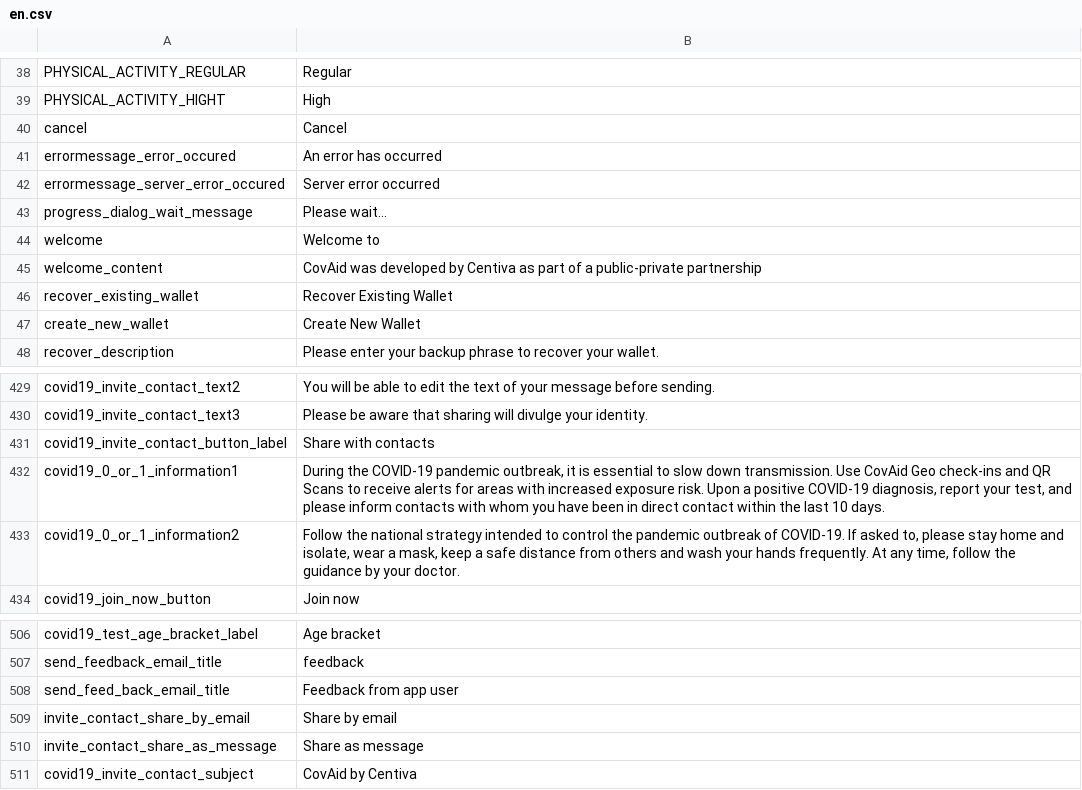
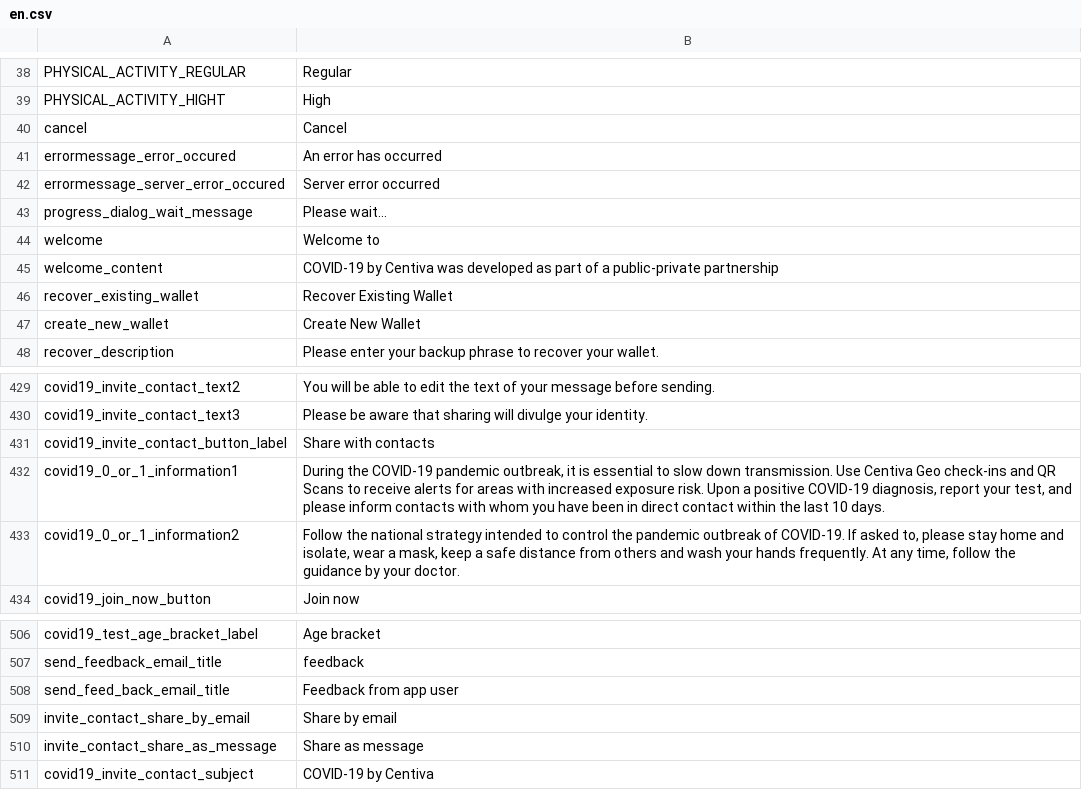
Before and after one commit to CentivaHealth/centiva-translations, a CSV file: en.csv, drawn as a sheet; only a part is shown, gaps mark what is left out.

Commit message:
Update en.csv (POEditor.com)

```diff
--- a/en.csv
+++ b/en.csv
@@ -44,3 +44,3 @@ progress_dialog_wait_message,"Please wait…"
 welcome,"Welcome to"
-welcome_content,"CovAid was developed by Centiva as part of a public-private partnership"
+welcome_content,"COVID-19 by Centiva was developed as part of a public-private partnership"
 recover_existing_wallet,"Recover Existing Wallet"
@@ -431,3 +431,3 @@ covid19_invite_contact_text3,"Please be aware that sharing will divulge your ide
 covid19_invite_contact_button_label,"Share with contacts"
-covid19_0_or_1_information1,"During the COVID-19 pandemic outbreak, it is essential to slow down transmission. Use CovAid Geo check-ins and QR Scans to receive alerts for areas with increased exposure risk. Upon a positive COVID-19 diagnosis, report your test, and please inform contacts with whom you have been in direct contact within the last 10 days."
+covid19_0_or_1_information1,"During the COVID-19 pandemic outbreak, it is essential to slow down transmission. Use Centiva Geo check-ins and QR Scans to receive alerts for areas with increased exposure risk. Upon a positive COVID-19 diagnosis, report your test, and please inform contacts with whom you have been in direct contact within the last 10 days."
 covid19_0_or_1_information2,"Follow the national strategy intended to control the pandemic outbreak of COVID-19. If asked to, please stay home and isolate, wear a mask, keep a safe distance from others and wash your hands frequently. At any time, follow the guidance by your doctor."
@@ -511,2 +511,2 @@ invite_contact_share_by_email,"Share by email"
 invite_contact_share_as_message,"Share as message"
-covid19_invite_contact_subject,"CovAid by Centiva"
+covid19_invite_contact_subject,"COVID-19 by Centiva"
```
